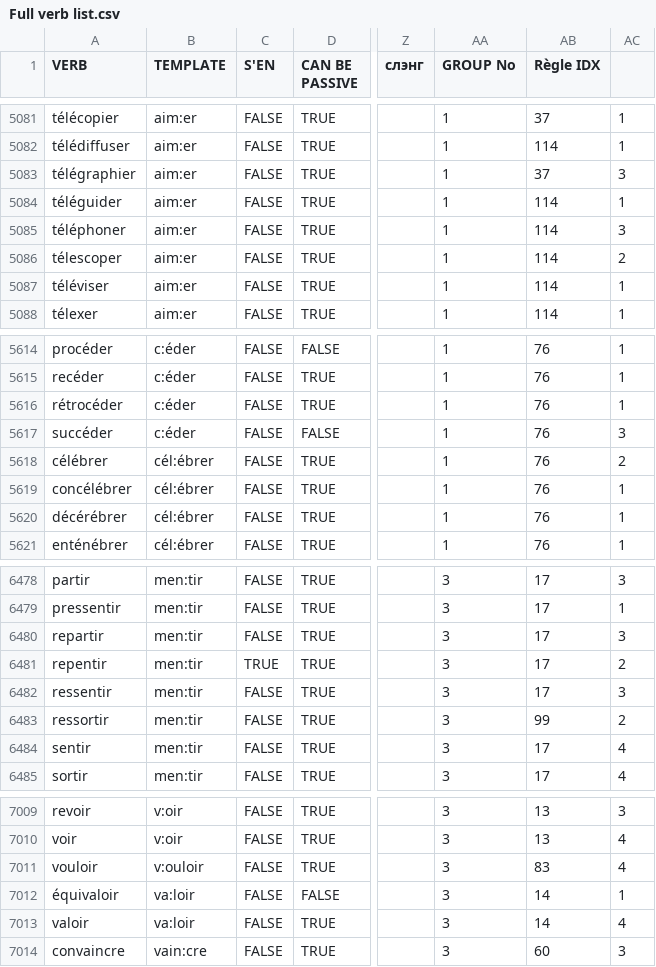
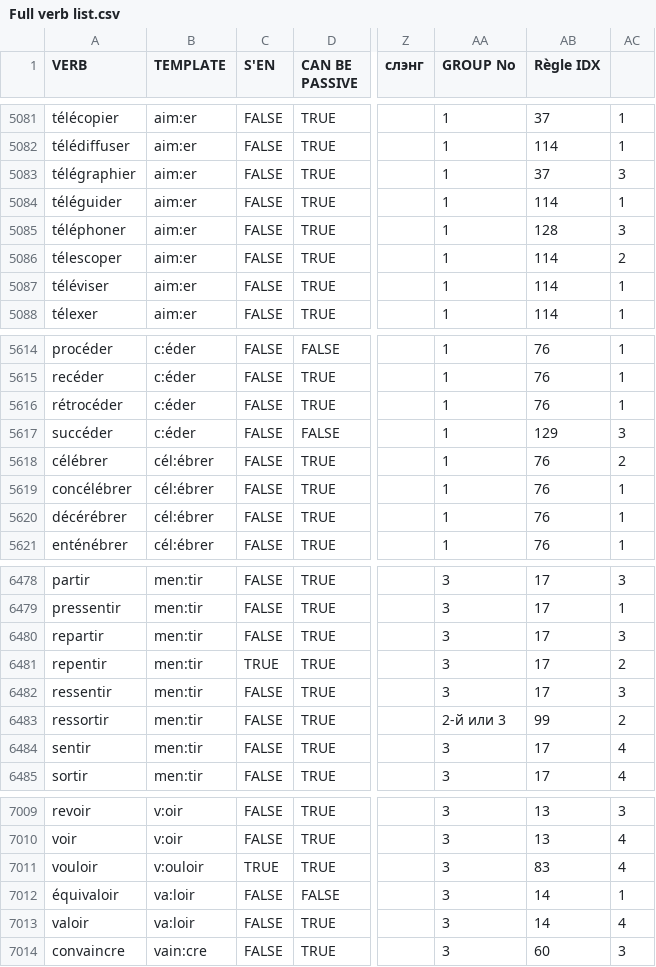
Before and after one commit to 5CORNERS/www.le-francais.ru, a CSV file: conjugation/data/Full verb list.csv, drawn as a sheet; only a part is shown, gaps mark what is left out; the diff covers the shown part only; the diff names each change by its address in the sheet, - before the commit and + after, or states it on an @@ line.

```diff
--- a/conjugation/data/Full verb list.csv
+++ b/conjugation/data/Full verb list.csv
-AB5085 (Règle IDX): 114
+AB5085 (Règle IDX): 128
-AB5617 (Règle IDX): 76
+AB5617 (Règle IDX): 129
-AA6483 (GROUP No): 3
+AA6483 (GROUP No): 2-й или 3
-C7011 (S'EN): FALSE
+C7011 (S'EN): TRUE
```
Also changed, not shown: 1 added row and 8 edited cells elsewhere in this file, 3 other files.
